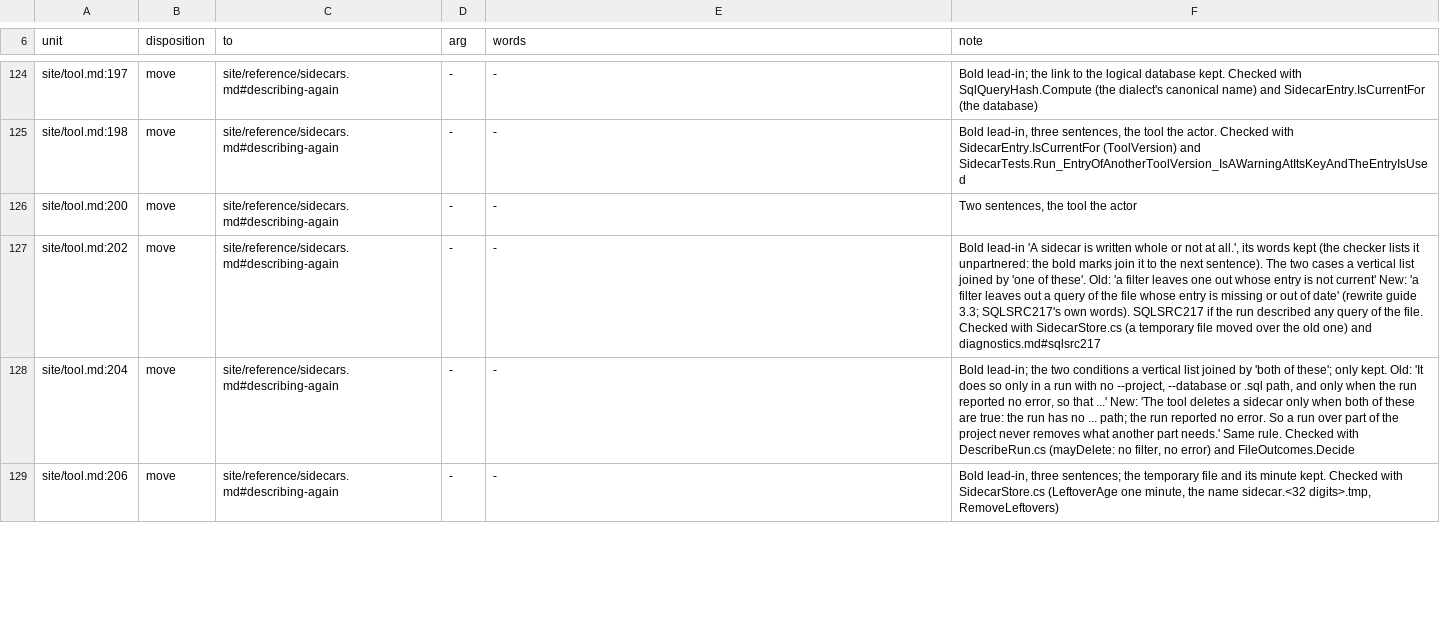
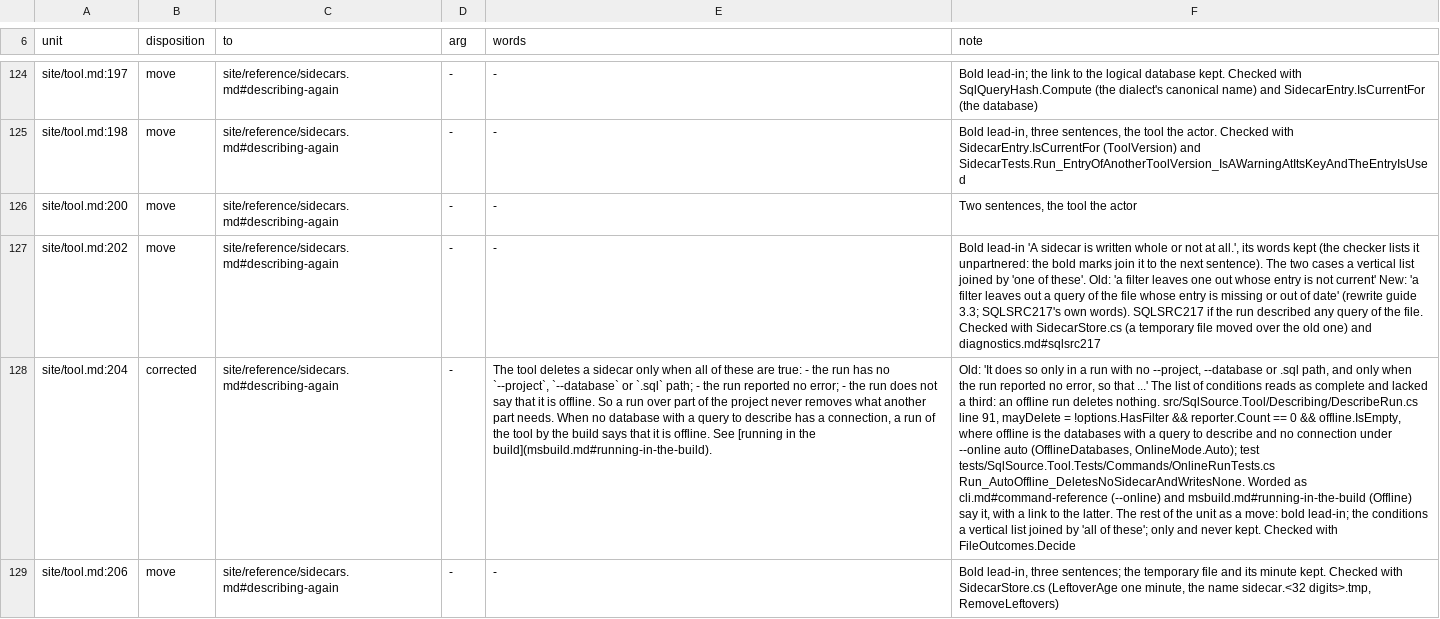
Before and after one commit to mbcrawfo/SqlSource, a TSV file: docs/superpowers/specs/2026-11-12-docs-overhaul/ledger/phase-18.tsv, drawn as a sheet; only a part is shown, gaps mark what is left out; the diff covers the shown part only; the diff names each change by its address in the sheet, - before the commit and + after, or states it on an @@ line.

```diff
--- a/docs/superpowers/specs/2026-11-12-docs-overhaul/ledger/phase-18.tsv
+++ b/docs/superpowers/specs/2026-11-12-docs-overhaul/ledger/phase-18.tsv
-B128 (disposition): move
+B128 (disposition): corrected
-E128 (words): -
+E128 (words): The tool deletes a sidecar only when all of these are true: - the run has no `--project`, `--database` or `.sql` path; - the run reported no error; - the run does not say that it is offline. So a run over part of the project never removes what another part needs. When no database with a query to describe has a connection, a run of the tool by the build says that it is offline. See [running in the build](msbuild.md#running-in-the-build).
-F128 (note): Bold lead-in; the two conditions a vertical list joined by 'both of these'; only kept. Old: 'It does so only in a run with no --project, --database or .sql path, and only when the run reported no error, so that ...' New: 'The tool deletes a sidecar only when both of these are true: the run has no ... path; the run reported no error. So a run over part of the project never removes what another part needs.' Same rule. Checked with DescribeRun.cs (mayDelete: no filter, no error) and FileOutcomes.Decide
+F128 (note): Old: 'It does so only in a run with no --project, --database or .sql path, and only when the run reported no error, so that ...' The list of conditions reads as complete and lacked a third: an offline run deletes nothing. src/SqlSource.Tool/Describing/DescribeRun.cs line 91, mayDelete = !options.HasFilter && reporter.Count == 0 && offline.IsEmpty, where offline is the databases with a query to describe and no connection under --online auto (OfflineDatabases, OnlineMode.Auto); test tests/SqlSource.Tool.Tests/Commands/OnlineRunTests.cs Run_AutoOffline_DeletesNoSidecarAndWritesNone. Worded as cli.md#command-reference (--online) and msbuild.md#running-in-the-build (Offline) say it, with a link to the latter. The rest of the unit as a move: bold lead-in; the conditions a vertical list joined by 'all of these'; only and never kept. Checked with FileOutcomes.Decide
```
Also changed, not shown: 3 edited cells elsewhere in this file, 3 other files.
